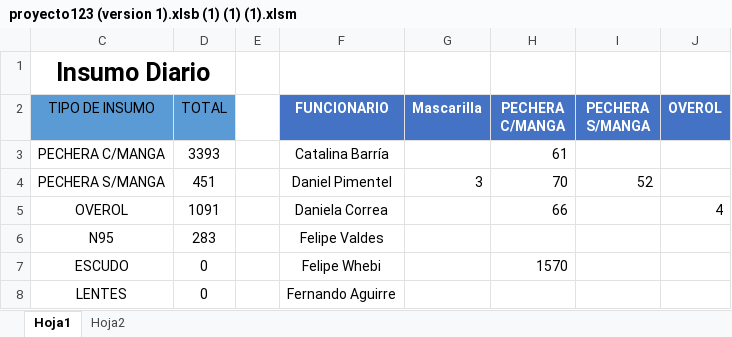
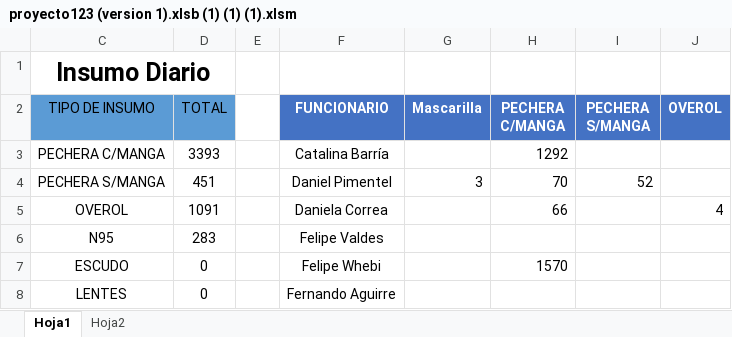
Before and after one commit to Kzlo7/proyectoCESFAM, an Excel workbook: proyecto123 (version 1).xlsb (1) (1) (1).xlsm, sheet Hoja1, drawn as a sheet; only a part is shown; values as stored, in another font and other column widths than the file's, no borders; the diff names each change by its address in the sheet, - before the commit and + after, or states it on an @@ line.

Commit message:
Update proyecto123 (version 1).xlsb (1) (1) (1).xlsm

```diff
--- a/proyecto123 (version 1).xlsb (1) (1) (1).xlsm (sheet Hoja1)
+++ b/proyecto123 (version 1).xlsb (1) (1) (1).xlsm (sheet Hoja1)
-H3 (PECHERA C/MANGA): 61
+H3 (PECHERA C/MANGA): 1292
```
